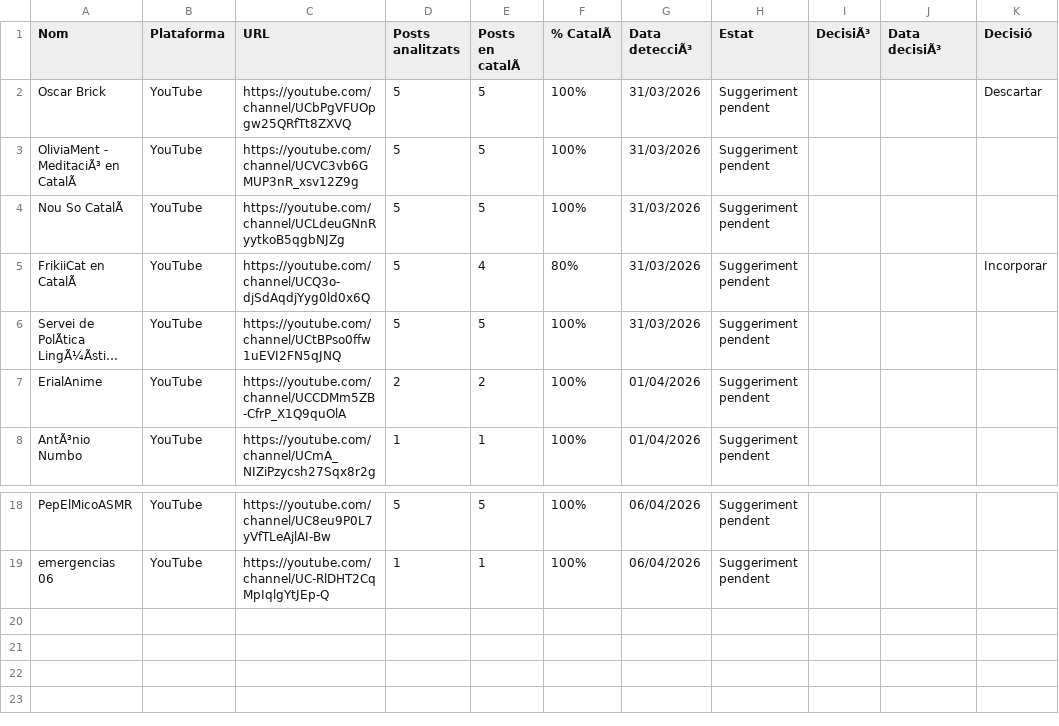
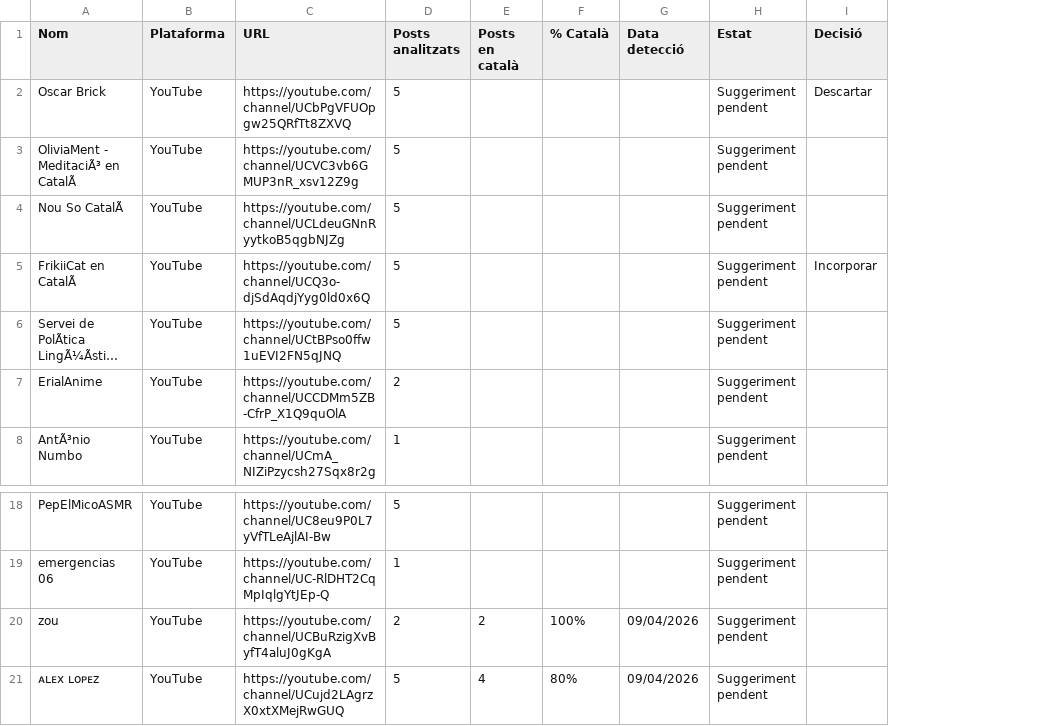
Before and after one commit to gvelez74/llista-recerca, a CSV file: dades/suggeriments.csv, drawn as a sheet; only a part is shown, gaps mark what is left out; long unchanged cells end in …; removed rows and columns are numbered as before the commit, all else as after; rows hold the shown columns only; the diff names each change by its address in the sheet, - before the commit and + after, or states it on an @@ line.

```diff
--- a/dades/suggeriments.csv
+++ b/dades/suggeriments.csv
-column E (Posts en catalÃ), rows 2-8: 5 | 5 | 5 | 4 | 5 | 2 | 1; rows 18-19: 5 | 1
-column F (% CatalÃ), rows 2-8: 100% | 100% | 100% | 80% | 100% | 100% | 100%; rows 18-19: 100% | 100%
-column G (Data detecciÃ³), rows 2-8: 31/03/2026 | 31/03/2026 | 31/03/2026 | 31/03/2026 | 31/03/2026 | 01/04/2026 | 01/04/2026; rows 18-19: 06/04/2026 | 06/04/2026
+column E (Posts en català), empty
+column F (% Català), empty
+column G (Data detecció), empty
-column I (DecisiÃ³), empty
-column J (Data decisiÃ³), empty
+row 20: zou | YouTube | https://youtube.com/channel/UCBuRzigXvByfT4aluJ0gKgA | 2 | 2 | 100% | 09/04/2026 | Suggeriment pendent
+row 21: ᴀʟᴇx ʟᴏᴘᴇᴢ | YouTube | https://youtube.com/channel/UCujd2LAgrzX0xtXMejRwGUQ | 5 | 4 | 80% | 09/04/2026 | Suggeriment pendent
```
